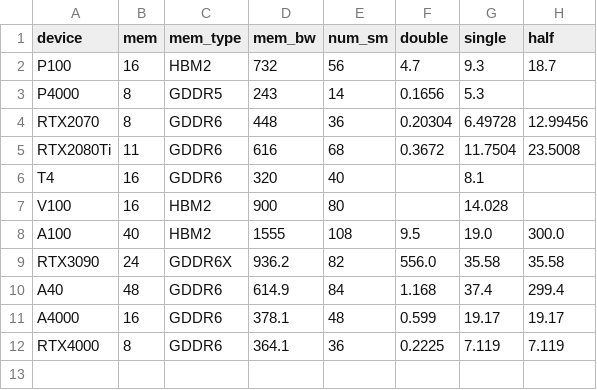
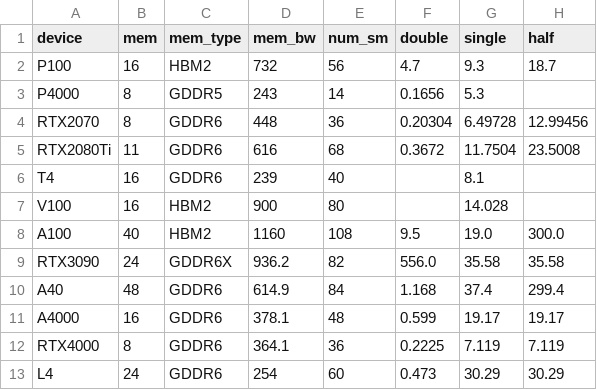
Before and after one commit to CentML/DeepView.Predict, a CSV file: analyzer/habitat/analysis/mlp/devices.csv, drawn as a sheet.

Commit message:
[New MLPs and L4 data]  (#52)
* changes to take into account kernel times and added L4 data

* new MLPs and train.py changes to take into account kernel time

---------

Co-authored-by: John Calderon <john.calderon@centml.ai>

```diff
--- a/analyzer/habitat/analysis/mlp/devices.csv
+++ b/analyzer/habitat/analysis/mlp/devices.csv
@@ -5,5 +5,5 @@ RTX2070,8,GDDR6,448,36,0.20304,6.49728,12.99456
 RTX2080Ti,11,GDDR6,616,68,0.3672,11.7504,23.5008
-T4,16,GDDR6,320,40,,8.1,
+T4,16,GDDR6,239,40,,8.1,
 V100,16,HBM2,900,80,,14.028,
-A100,40,HBM2,1555,108,9.5,19.0,300.0
+A100,40,HBM2,1160,108,9.5,19.0,300.0
 RTX3090,24,GDDR6X,936.2,82,556.0,35.58,35.58
@@ -12 +12,2 @@ A4000,16,GDDR6,378.1,48,0.599,19.17,19.17
 RTX4000,8,GDDR6,364.1,36,0.2225,7.119,7.119
+L4,24,GDDR6,254,60,0.473,30.29,30.29
```
Also changed, not shown: 9 other files.
